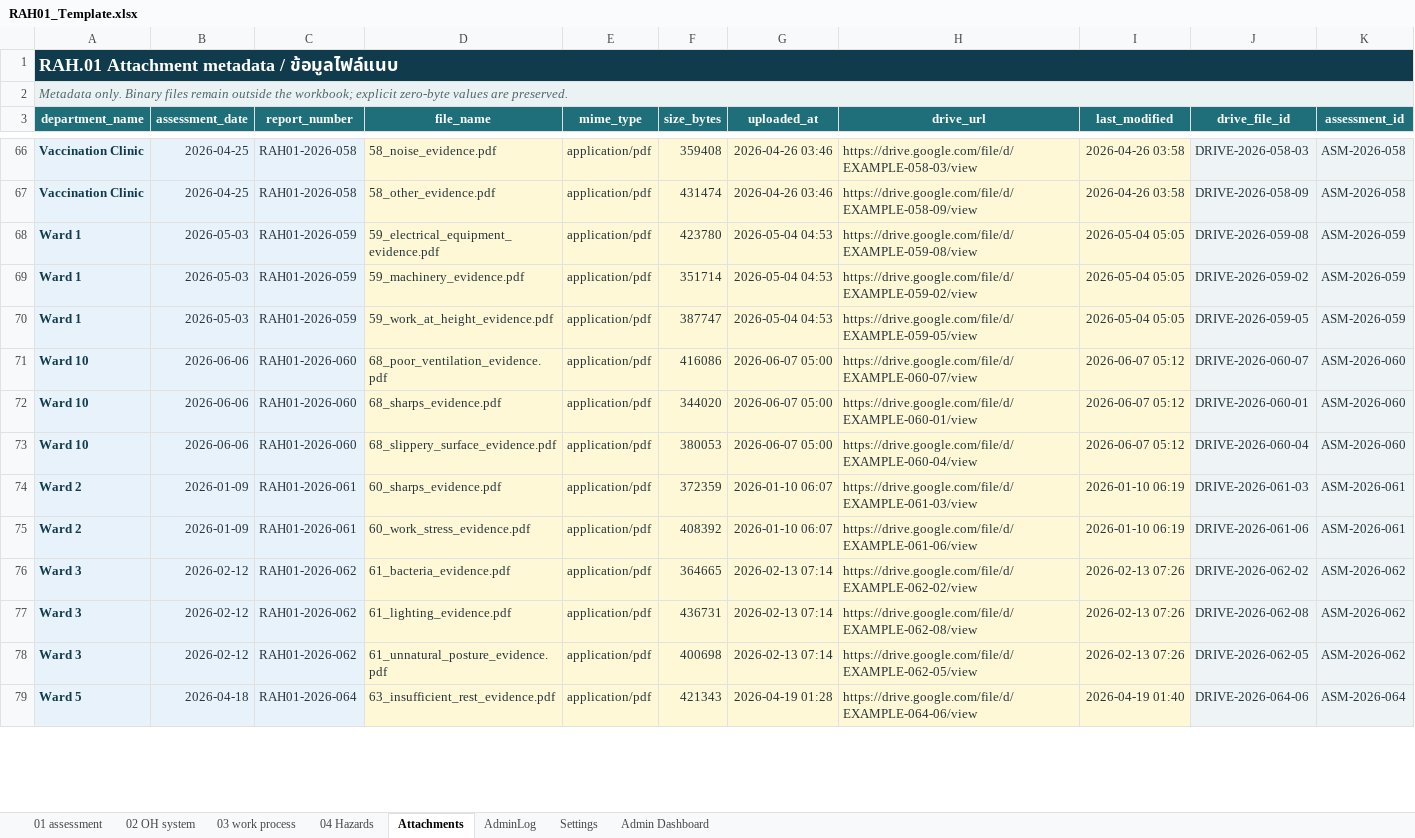
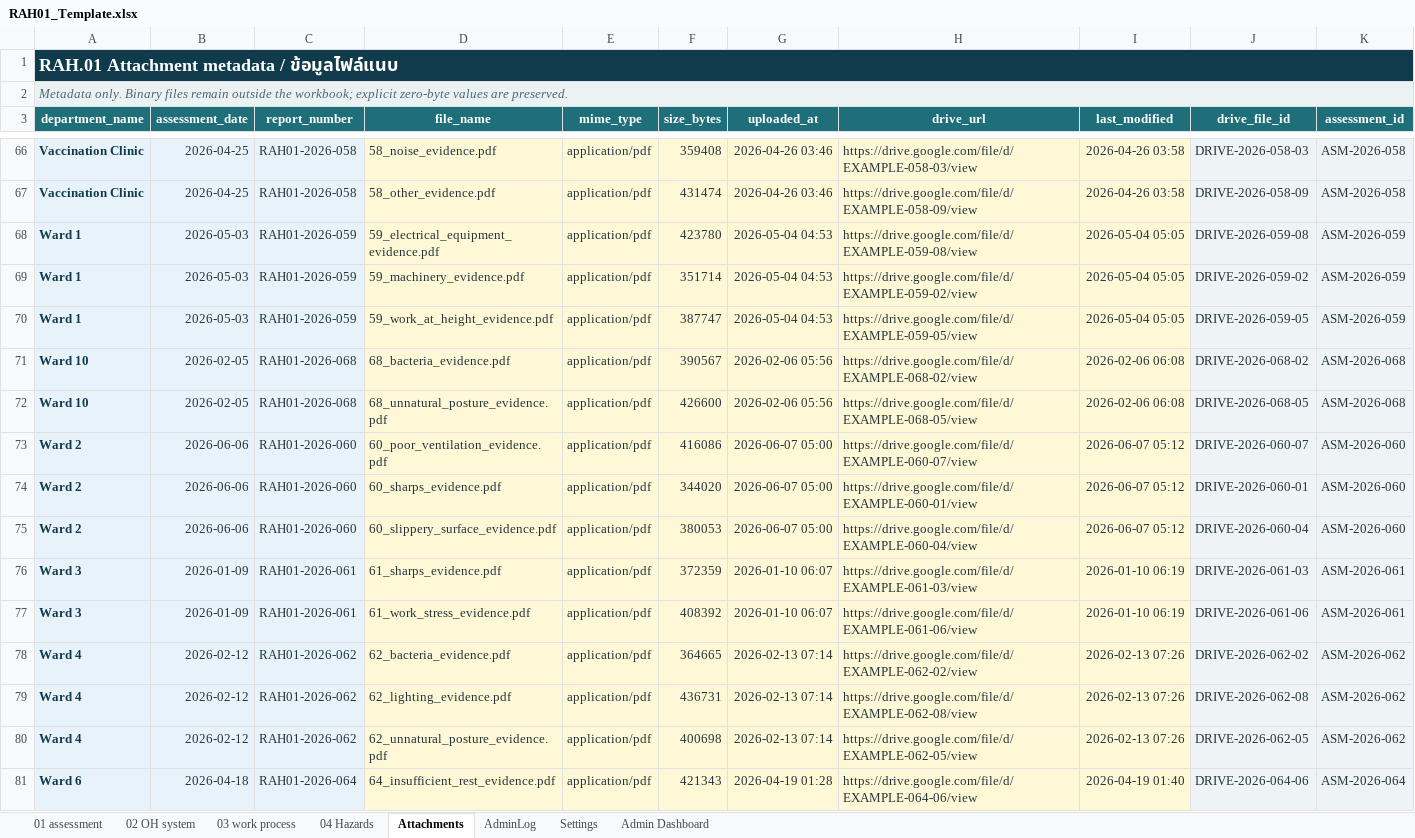
Before and after one commit to taewat07/OpenRAH.01, an Excel workbook: RAH01_Template.xlsx, sheet Attachments, drawn as a sheet; only a part is shown, gaps mark what is left out; values as stored, in another font and other column widths than the file's, no borders; table styles not drawn; addresses are those after the commit; rows hold the shown columns only; the diff covers the shown part only; the diff names each change by its address in the sheet, - before the commit and + after, or states it on an @@ line.

Commit message:
Allow departments beyond template starter rows

```diff
--- a/RAH01_Template.xlsx (sheet Attachments)
+++ b/RAH01_Template.xlsx (sheet Attachments)
+row 71: Ward 10 | 2026-02-05 | RAH01-2026-068 | 68_bacteria_evidence.pdf | application/pdf | 390567 | 2026-02-06 05:56 | https://drive.google.com/file/d/EXAMPLE-068-02/view | 2026-02-06 06:08 | DRIVE-2026-068-02 | ASM-2026-068
+row 72: Ward 10 | 2026-02-05 | RAH01-2026-068 | 68_unnatural_posture_evidence.pdf | application/pdf | 426600 | 2026-02-06 05:56 | https://drive.google.com/file/d/EXAMPLE-068-05/view | 2026-02-06 06:08 | DRIVE-2026-068-05 | ASM-2026-068
-A73:A75 (department_name): Ward 10
+A73:A75 (department_name): Ward 2
-D73 (file_name): 68_poor_ventilation_evidence.pdf
+D73 (file_name): 60_poor_ventilation_evidence.pdf
-D74 (file_name): 68_sharps_evidence.pdf
+D74 (file_name): 60_sharps_evidence.pdf
-D75 (file_name): 68_slippery_surface_evidence.pdf
+D75 (file_name): 60_slippery_surface_evidence.pdf
-A76:A77 (department_name): Ward 2
+A76:A77 (department_name): Ward 3
-D76 (file_name): 60_sharps_evidence.pdf
+D76 (file_name): 61_sharps_evidence.pdf
-D77 (file_name): 60_work_stress_evidence.pdf
+D77 (file_name): 61_work_stress_evidence.pdf
-A78:A80 (department_name): Ward 3
+A78:A80 (department_name): Ward 4
-D78 (file_name): 61_bacteria_evidence.pdf
+D78 (file_name): 62_bacteria_evidence.pdf
-D79 (file_name): 61_lighting_evidence.pdf
+D79 (file_name): 62_lighting_evidence.pdf
-D80 (file_name): 61_unnatural_posture_evidence.pdf
+D80 (file_name): 62_unnatural_posture_evidence.pdf
-A81 (department_name): Ward 5
+A81 (department_name): Ward 6
-D81 (file_name): 63_insufficient_rest_evidence.pdf
+D81 (file_name): 64_insufficient_rest_evidence.pdf
```
Also changed, not shown: 2 removed rows and 16 edited cells elsewhere in this sheet, sheet 02 OH system, sheet 04 Hazards, sheet AdminLog, sheet 03 work process, sheet 01 assessment, sheet Admin Dashboard, 1 more sheet, formulas that keep their value, hidden cells, charts or pictures, 6 other files.
